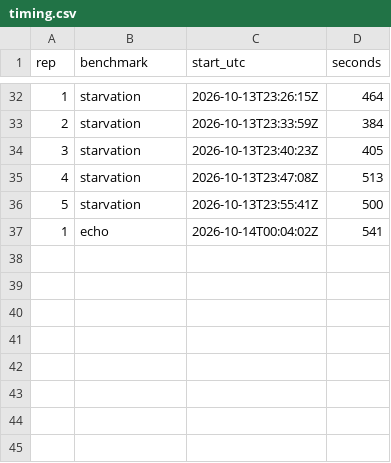
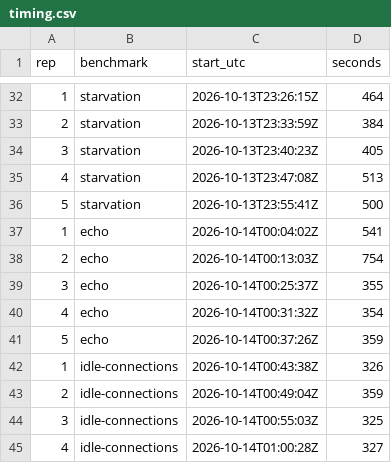
Before and after one commit to softgitron/sisu, a CSV file: taskbench/results/vm/2026-10-13-phase1/timing.csv, drawn as a sheet; only a part is shown, gaps mark what is left out.

```diff
--- a/taskbench/results/vm/2026-10-13-phase1/timing.csv
+++ b/taskbench/results/vm/2026-10-13-phase1/timing.csv
@@ -37 +37,9 @@ rep,benchmark,start_utc,seconds
 1,echo,2026-10-14T00:04:02Z,541
+2,echo,2026-10-14T00:13:03Z,754
+3,echo,2026-10-14T00:25:37Z,355
+4,echo,2026-10-14T00:31:32Z,354
+5,echo,2026-10-14T00:37:26Z,359
+1,idle-connections,2026-10-14T00:43:38Z,326
+2,idle-connections,2026-10-14T00:49:04Z,359
+3,idle-connections,2026-10-14T00:55:03Z,325
+4,idle-connections,2026-10-14T01:00:28Z,327
```
Also changed, not shown: taskbench/results/vm/2026-10-13-phase1/machine-spec.csv, 16 other files.
